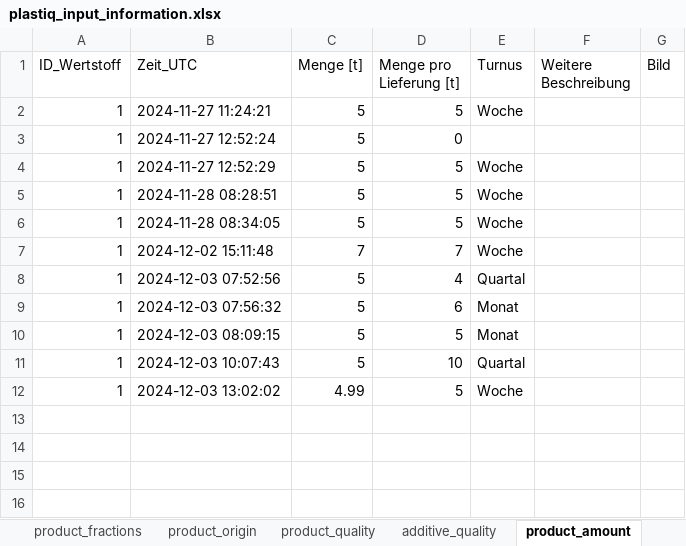
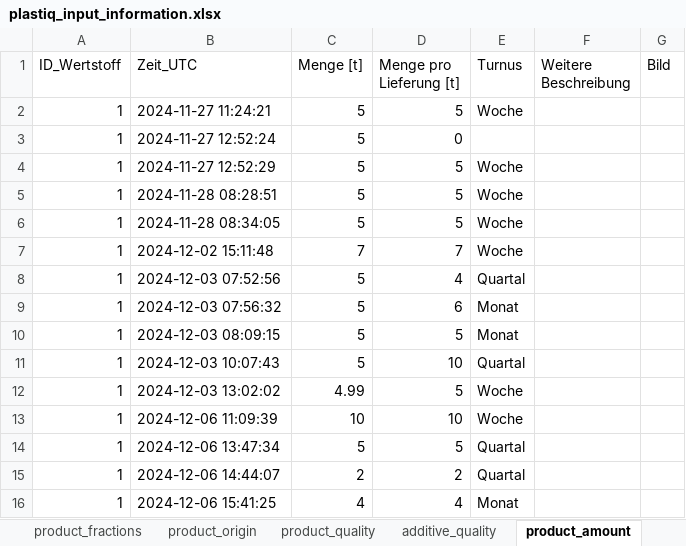
Before and after one commit to steSKZ/PlastIQ-App, an Excel workbook: content/plastiq_input_information.xlsx, sheet product_amount, drawn as a sheet; values as stored, in another font and other column widths than the file's, no borders; table styles not drawn; the diff names each change by its address in the sheet, - before the commit and + after, or states it on an @@ line.

```diff
--- a/content/plastiq_input_information.xlsx (sheet product_amount)
+++ b/content/plastiq_input_information.xlsx (sheet product_amount)
+row 13: 1 | 2024-12-06 11:09:39 | 10 | 10 | Woche
+row 14: 1 | 2024-12-06 13:47:34 | 5 | 5 | Quartal
+row 15: 1 | 2024-12-06 14:44:07 | 2 | 2 | Quartal
+row 16: 1 | 2024-12-06 15:41:25 | 4 | 4 | Monat
```
Also changed, not shown: sheet company_data, sheet product_quality, sheet product_fractions, sheet contact_data, sheet product_origin, content/background_data_decision_tree.xlsx, 2 other files.
